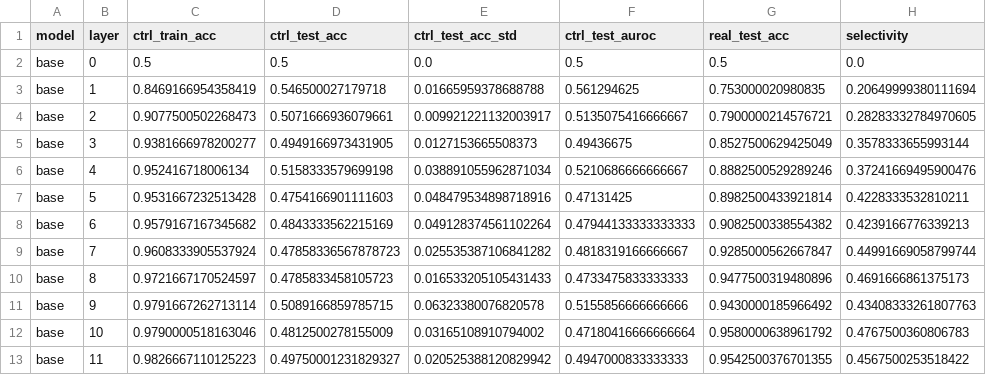
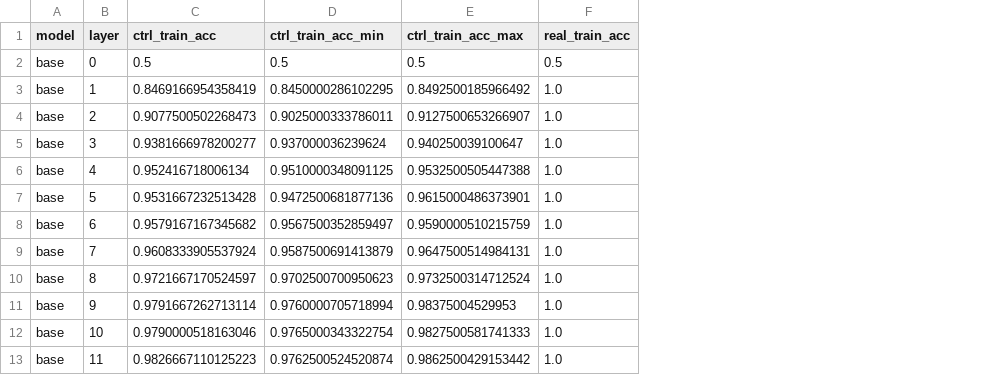
Before and after one commit to Ohm-Rajpal/secpo-activation-research, a CSV file: runs/real_native/probes/control_results.csv, drawn as a sheet; only a part is shown; removed rows and columns are numbered as before the commit, all else as after; the diff names each change by its address in the sheet, - before the commit and + after, or states it on an @@ line.

Commit message:
Replace the selectivity number with a shuffled-label memorization check

```diff
--- a/runs/real_native/probes/control_results.csv
+++ b/runs/real_native/probes/control_results.csv
-column D (ctrl_test_acc), rows 2-13: 0.5 | 0.546500027179718 | 0.5071666936079661 | 0.4949166973431905 | 0.5158333579699198 | 0.4754166901111603 | 0.4843333562215169 | 0.47858336567878723 | 0.4785833458105723 | 0.5089166859785715 | 0.4812500278155009 | 0.49750001231829327
-column E (ctrl_test_acc_std), rows 2-13: 0.0 | 0.01665959378688788 | 0.009921221132003917 | 0.0127153665508373 | 0.038891055962871034 | 0.048479534898718916 | 0.049128374561102264 | 0.025535387106841282 | 0.016533205105431433 | 0.06323380076820578 | 0.03165108910794002 | 0.020525388120829942
-column F (ctrl_test_auroc), rows 2-13: 0.5 | 0.561294625 | 0.5135075416666667 | 0.49436675 | 0.5210686666666667 | 0.47131425 | 0.47944133333333333 | 0.4818319166666667 | 0.4733475833333333 | 0.5155856666666666 | 0.47180416666666664 | 0.4947000833333333
-column G (real_test_acc), rows 2-13: 0.5 | 0.753000020980835 | 0.7900000214576721 | 0.8527500629425049 | 0.8882500529289246 | 0.8982500433921814 | 0.9082500338554382 | 0.9285000562667847 | 0.9477500319480896 | 0.9430000185966492 | 0.9580000638961792 | 0.9542500376701355
-column H (selectivity), rows 2-13: 0.0 | 0.20649999380111694 | 0.28283332784970605 | 0.3578333655993144 | 0.37241669495900476 | 0.4228333532810211 | 0.4239166776339213 | 0.44991669058799744 | 0.4691666861375173 | 0.43408333261807763 | 0.4767500360806783 | 0.4567500253518422
+column D (ctrl_train_acc_min), rows 2-13: 0.5 | 0.8450000286102295 | 0.9025000333786011 | 0.937000036239624 | 0.9510000348091125 | 0.9472500681877136 | 0.9567500352859497 | 0.9587500691413879 | 0.9702500700950623 | 0.9760000705718994 | 0.9765000343322754 | 0.9762500524520874
+column E (ctrl_train_acc_max), rows 2-13: 0.5 | 0.8492500185966492 | 0.9127500653266907 | 0.940250039100647 | 0.9532500505447388 | 0.9615000486373901 | 0.9590000510215759 | 0.9647500514984131 | 0.9732500314712524 | 0.98375004529953 | 0.9827500581741333 | 0.9862500429153442
+column F (real_train_acc), rows 2-13: 0.5 | 1.0 | 1.0 | 1.0 | 1.0 | 1.0 | 1.0 | 1.0 | 1.0 | 1.0 | 1.0 | 1.0
```
Also changed, not shown: runs/real/probes/control_results.csv, 15 other files.
